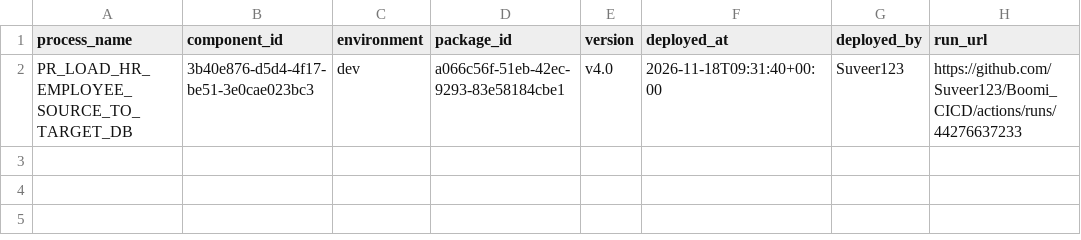
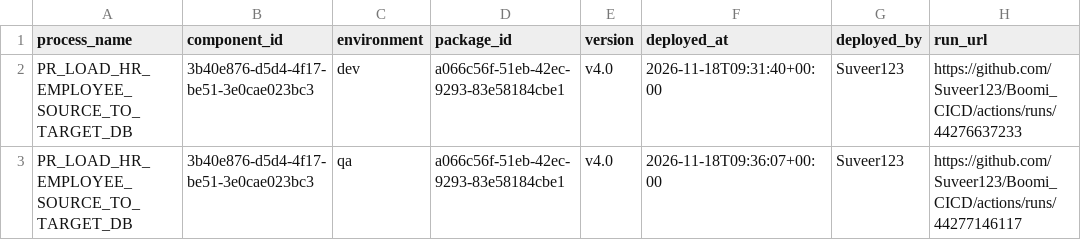
Before and after one commit to Suveer123/Boomi_CICD, a CSV file: deployments/current.csv, drawn as a sheet.

```diff
--- a/deployments/current.csv
+++ b/deployments/current.csv
@@ -2 +2,2 @@ process_name,component_id,environment,package_id,version,deployed_at,deployed_by
 PR_LOAD_HR_EMPLOYEE_SOURCE_TO_TARGET_DB,3b40e876-d5d4-4f17-be51-3e0cae023bc3,dev,a066c56f-51eb-42ec-9293-83e58184cbe1,v4.0,2026-11-18T09:31:40+00:00,Suveer123,https://github.com/Suveer123/Boomi_CICD/actions/runs/44276637233
+PR_LOAD_HR_EMPLOYEE_SOURCE_TO_TARGET_DB,3b40e876-d5d4-4f17-be51-3e0cae023bc3,qa,a066c56f-51eb-42ec-9293-83e58184cbe1,v4.0,2026-11-18T09:36:07+00:00,Suveer123,https://github.com/Suveer123/Boomi_CICD/actions/runs/44277146117
```
Also changed, not shown: deployments/ledger.csv.
